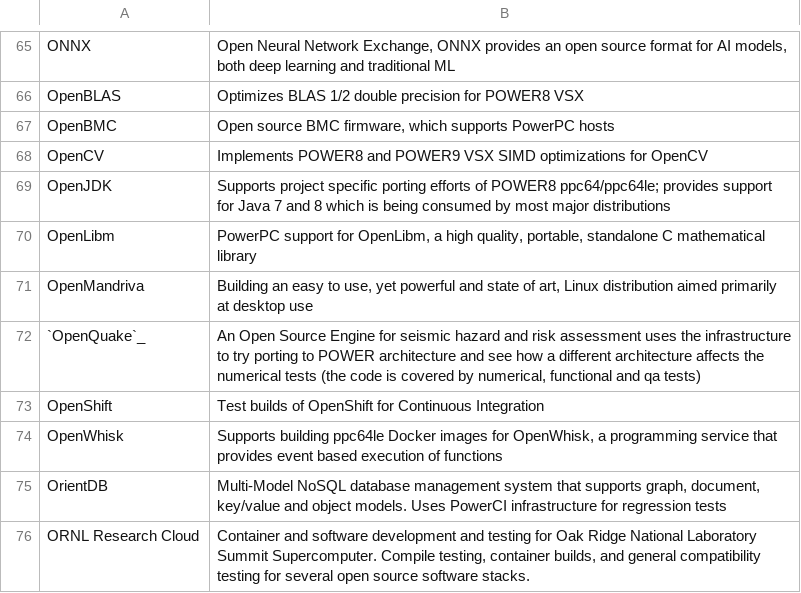
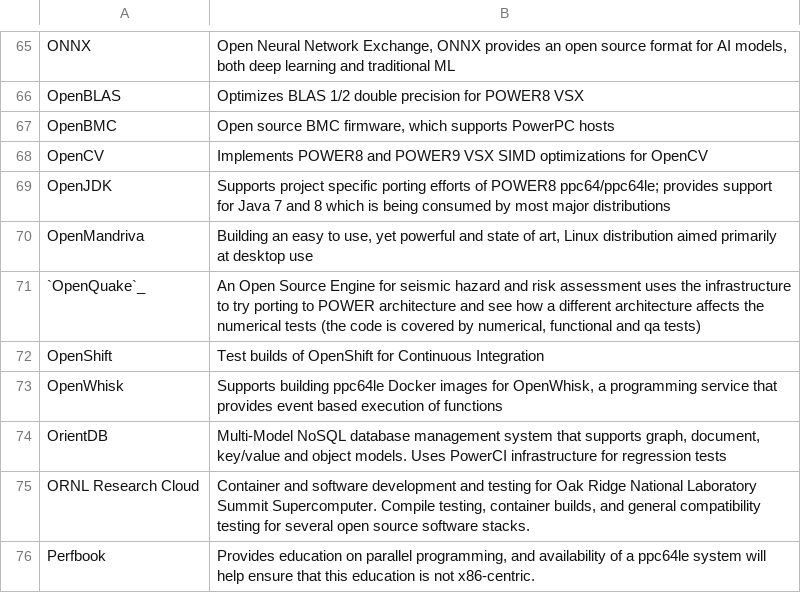
Before and after one commit to osuosl/osuosl-pelican, a CSV file: content/services/csv/powerdev_open_source_projects.csv, drawn as a sheet; only a part is shown, gaps mark what is left out; the shorter side is filled out with more unchanged rows.

Commit message:
Remove OpenLibm project

```diff
--- a/content/services/csv/powerdev_open_source_projects.csv
+++ b/content/services/csv/powerdev_open_source_projects.csv
@@ -69,3 +69,2 @@
 "OpenJDK","Supports project specific porting efforts of POWER8 ppc64/ppc64le; provides support for Java 7 and 8 which is being consumed by most major distributions"
-"OpenLibm","PowerPC support for OpenLibm, a high quality, portable, standalone C mathematical library"
 "OpenMandriva","Building an easy to use, yet powerful and state of art, Linux distribution aimed primarily at desktop use"
```
Also changed, not shown: content/services/hosting/projects.csv.
